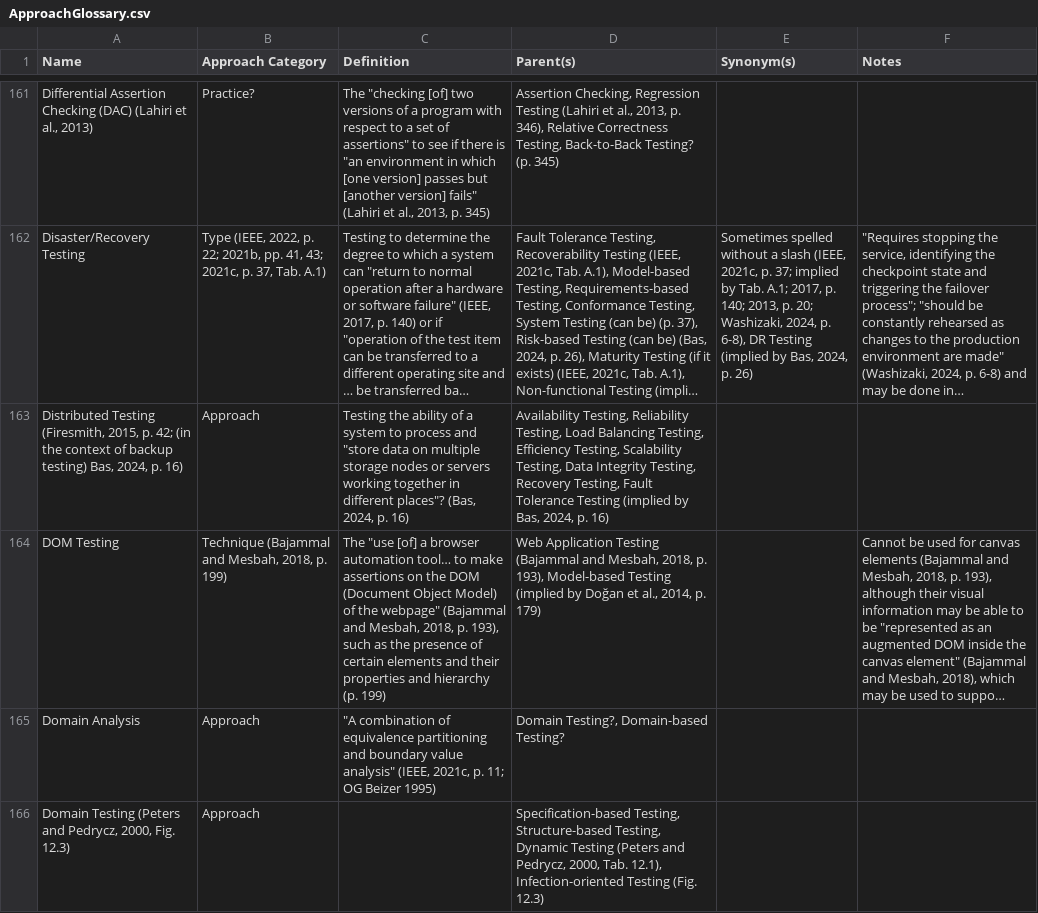
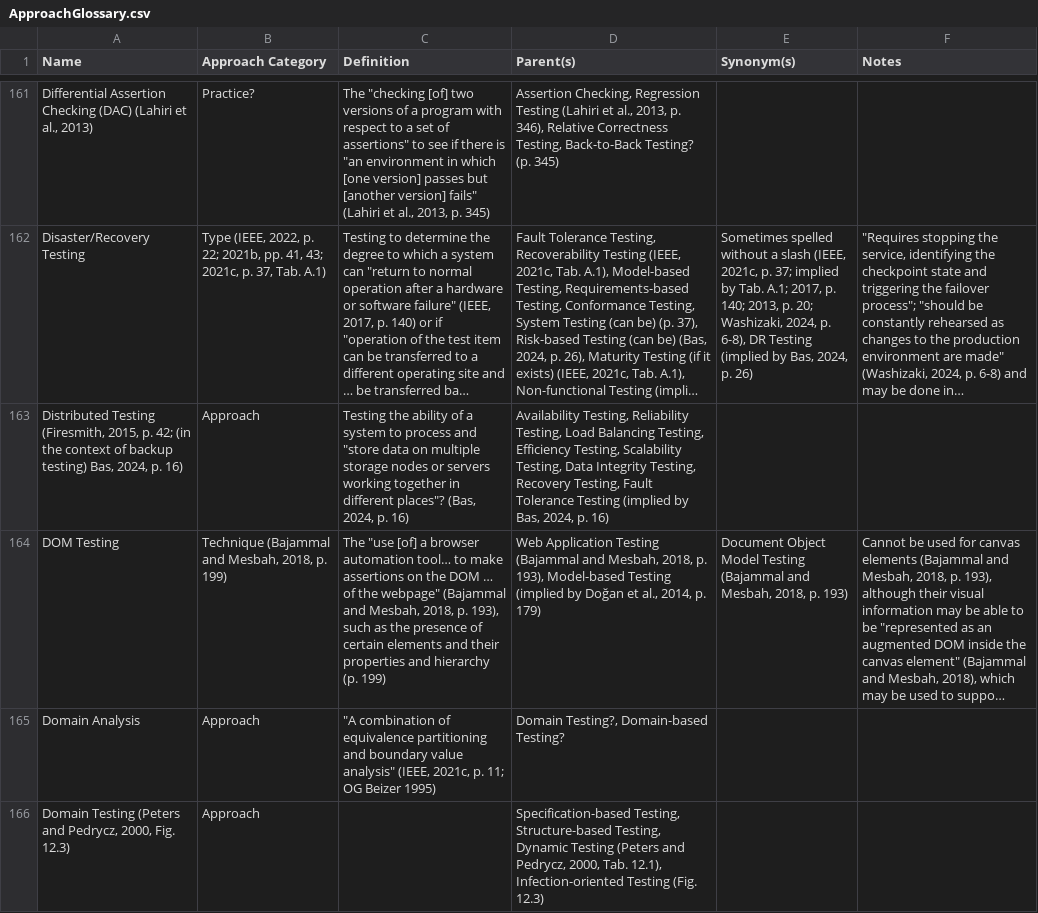
Before and after one commit to samm82/TestingTesting, a CSV file: ApproachGlossary.csv, drawn as a sheet; only a part is shown, gaps mark what is left out; long unchanged cells end in …; the diff names each change by its address in the sheet, - before the commit and + after, or states it on an @@ line.

```diff
--- a/ApproachGlossary.csv
+++ b/ApproachGlossary.csv
-C164 (Definition): …the DOM (Document Object Model) of the…
+C164 (Definition): …the DOM … of the…
-E164 (Synonym(s)): (empty)
+E164 (Synonym(s)): Document Object Model Testing (Bajammal and Mesbah, 2018, p. 193)
```
Also changed, not shown: 6 other files.
